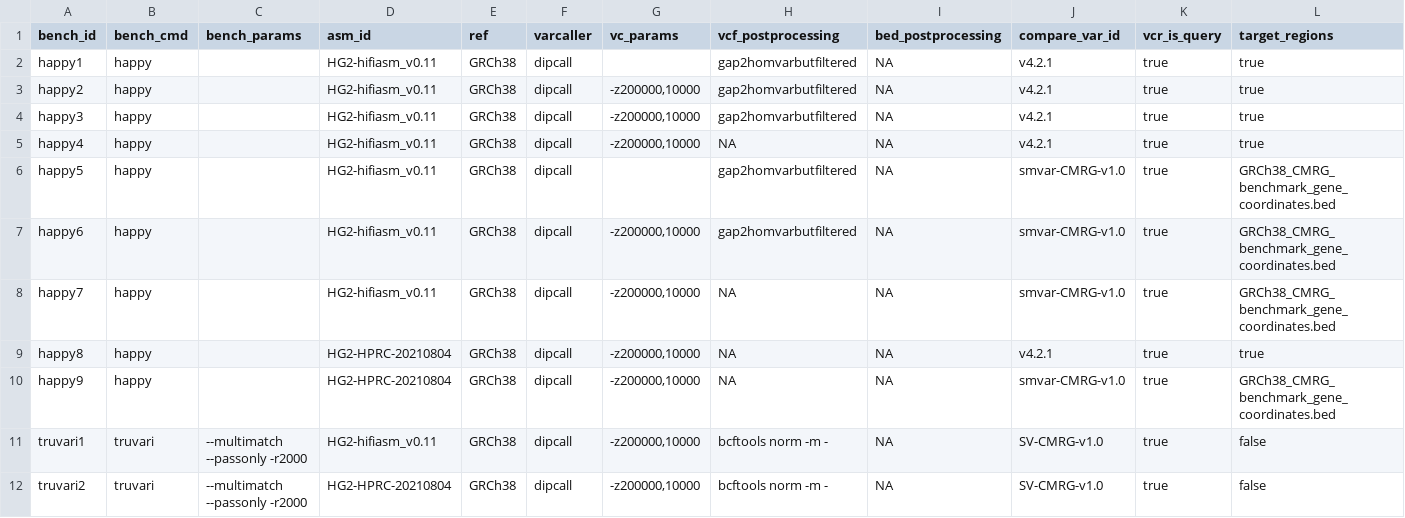
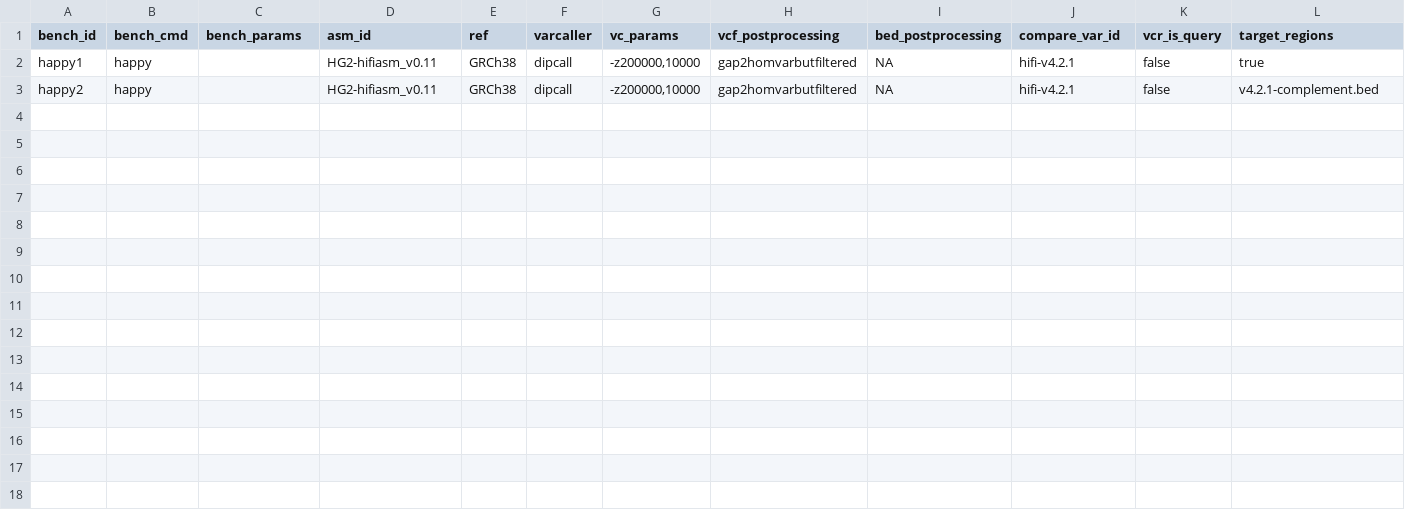
Before and after one commit to usnistgov/defrabb, a TSV file: config/analyses.example.tsv, drawn as a sheet.

Commit message:
ENH check for target regions files ADD hifi bench data

```diff
--- a/config/analyses.example.tsv
+++ b/config/analyses.example.tsv
@@ -1,12 +1,3 @@
 bench_id	bench_cmd	bench_params	asm_id	ref	varcaller	vc_params	vcf_postprocessing	bed_postprocessing	compare_var_id	vcr_is_query	target_regions
-happy1	happy		HG2-hifiasm_v0.11	GRCh38	dipcall		gap2homvarbutfiltered	NA	v4.2.1	true	true
-happy2	happy		HG2-hifiasm_v0.11	GRCh38	dipcall	-z200000,10000	gap2homvarbutfiltered	NA	v4.2.1	true	true
-happy3	happy		HG2-hifiasm_v0.11	GRCh38	dipcall	-z200000,10000	gap2homvarbutfiltered	NA	v4.2.1	true	true
-happy4	happy		HG2-hifiasm_v0.11	GRCh38	dipcall	-z200000,10000	NA	NA	v4.2.1	true	true
-happy5	happy		HG2-hifiasm_v0.11	GRCh38	dipcall		gap2homvarbutfiltered	NA	smvar-CMRG-v1.0	true	GRCh38_CMRG_benchmark_gene_coordinates.bed
-happy6	happy		HG2-hifiasm_v0.11	GRCh38	dipcall	-z200000,10000	gap2homvarbutfiltered	NA	smvar-CMRG-v1.0	true	GRCh38_CMRG_benchmark_gene_coordinates.bed
-happy7	happy		HG2-hifiasm_v0.11	GRCh38	dipcall	-z200000,10000	NA	NA	smvar-CMRG-v1.0	true	GRCh38_CMRG_benchmark_gene_coordinates.bed
-happy8	happy		HG2-HPRC-20210804	GRCh38	dipcall	-z200000,10000	NA	NA	v4.2.1	true	true
-happy9	happy		HG2-HPRC-20210804	GRCh38	dipcall	-z200000,10000	NA	NA	smvar-CMRG-v1.0	true	GRCh38_CMRG_benchmark_gene_coordinates.bed
-truvari1	truvari	--multimatch --passonly -r2000	HG2-hifiasm_v0.11	GRCh38	dipcall	-z200000,10000	bcftools norm -m -	NA	SV-CMRG-v1.0	true	false
-truvari2	truvari	--multimatch --passonly -r2000	HG2-HPRC-20210804	GRCh38	dipcall	-z200000,10000	bcftools norm -m -	NA	SV-CMRG-v1.0	true	false
+happy1	happy		HG2-hifiasm_v0.11	GRCh38	dipcall	-z200000,10000	gap2homvarbutfiltered	NA	hifi-v4.2.1	false	true
+happy2	happy		HG2-hifiasm_v0.11	GRCh38	dipcall	-z200000,10000	gap2homvarbutfiltered	NA	hifi-v4.2.1	false	v4.2.1-complement.bed
```
Also changed, not shown: 2 other files.
